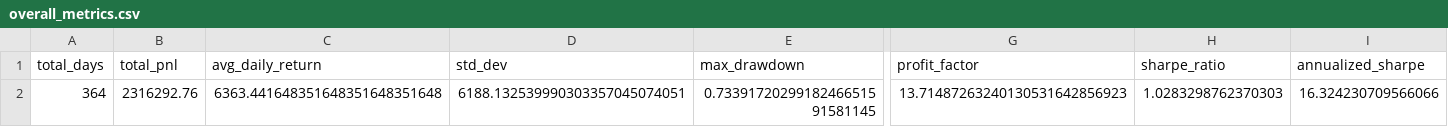
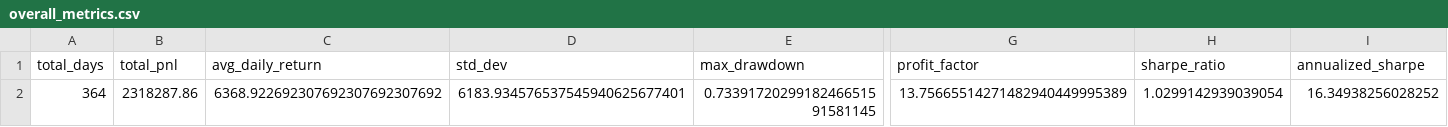
Before and after one commit to Ei3-kw/ALGOJAM-2025-PUBLIC, a CSV file: trader_interface/simulation_results/overall_metrics.csv, drawn as a sheet; only a part is shown, gaps mark what is left out; the diff names each change by its address in the sheet, - before the commit and + after, or states it on an @@ line.

```diff
--- a/trader_interface/simulation_results/overall_metrics.csv
+++ b/trader_interface/simulation_results/overall_metrics.csv
-B2 (total_pnl): 2316292.76
+B2 (total_pnl): 2318287.86
-C2 (avg_daily_return): 6363.441648351648351648351648
+C2 (avg_daily_return): 6368.922692307692307692307692
-D2 (std_dev): 6188.132539990303357045074051
+D2 (std_dev): 6183.934576537545940625677401
-G2 (profit_factor): 13.71487263240130531642856923
+G2 (profit_factor): 13.75665514271482940449995389
-H2 (sharpe_ratio): 1.0283298762370303
+H2 (sharpe_ratio): 1.0299142939039054
-I2 (annualized_sharpe): 16.324230709566066
+I2 (annualized_sharpe): 16.34938256028252
```
Also changed, not shown: trader_interface/simulation_results/instrument_metrics.csv, 4 other files.
